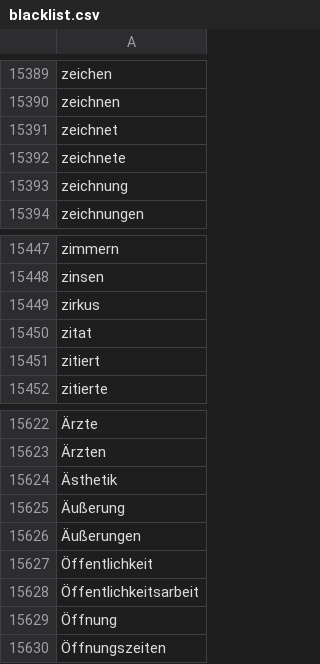
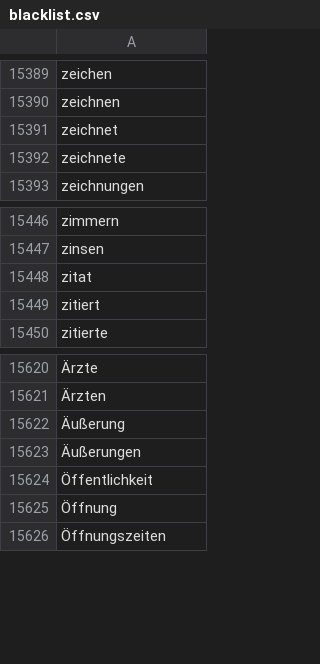
Before and after one commit to pannous/netbase, a CSV file: import/blacklist.csv, drawn as a sheet; only a part is shown, gaps mark what is left out; the diff names each change by its address in the sheet, - before the commit and + after, or states it on an @@ line.

Commit message:
- Tätigkeiten.list

```diff
--- a/import/blacklist.csv
+++ b/import/blacklist.csv
-row 15393: zeichnung
-row 15449: zirkus
-row 15624: Ästhetik
-row 15628: Öffentlichkeitsarbeit
```
Also changed, not shown: 2 other files.
